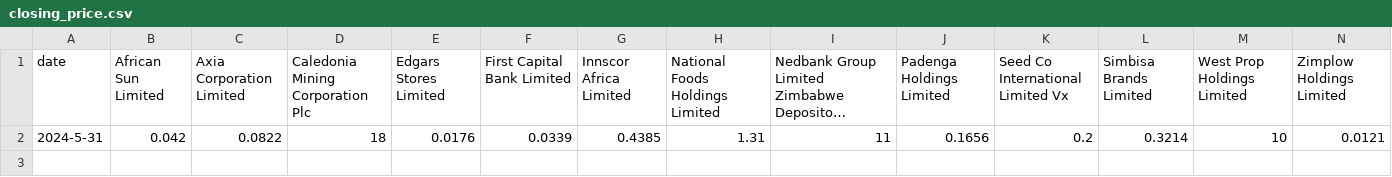
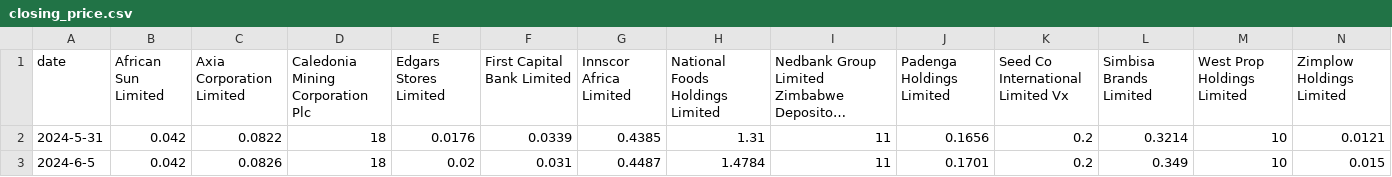
Before and after one commit to shaunso/VFEX-Web-Scraper, a CSV file: equities/closing_price.csv, drawn as a sheet; long unchanged cells end in …; the diff names each change by its address in the sheet, - before the commit and + after, or states it on an @@ line.

```diff
--- a/equities/closing_price.csv
+++ b/equities/closing_price.csv
+row 3: 2024-6-5 | 0.042 | 0.0826 | 18 | 0.02 | 0.031 | 0.4487 | 1.4784 | 11 | 0.1701 | 0.2 | 0.349 | 10 | 0.015
```
Also changed, not shown: equities/trade_volume.csv, market_activity/market_activity.csv, 8 other files.
